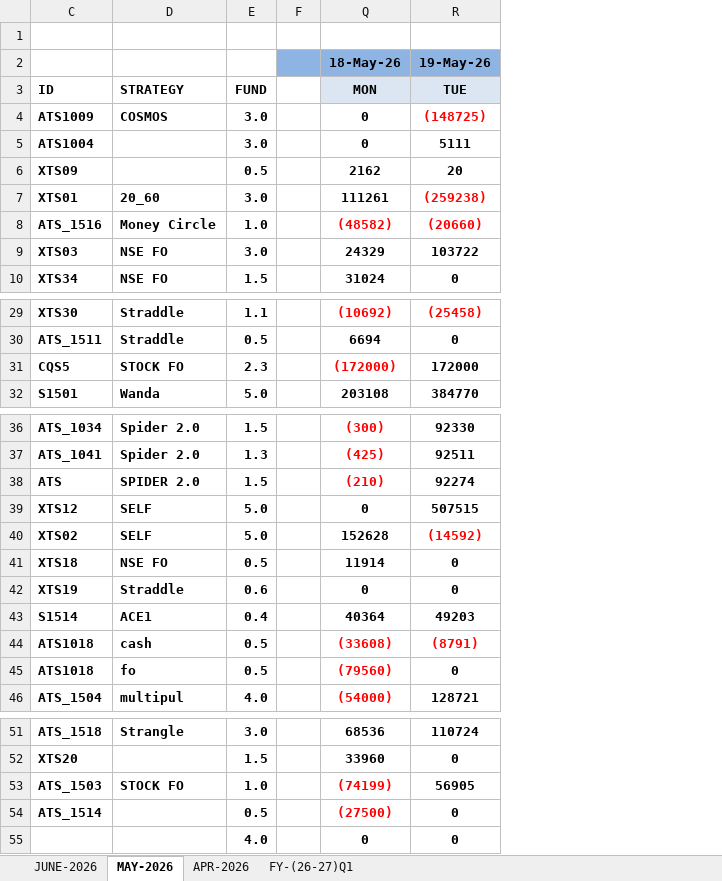
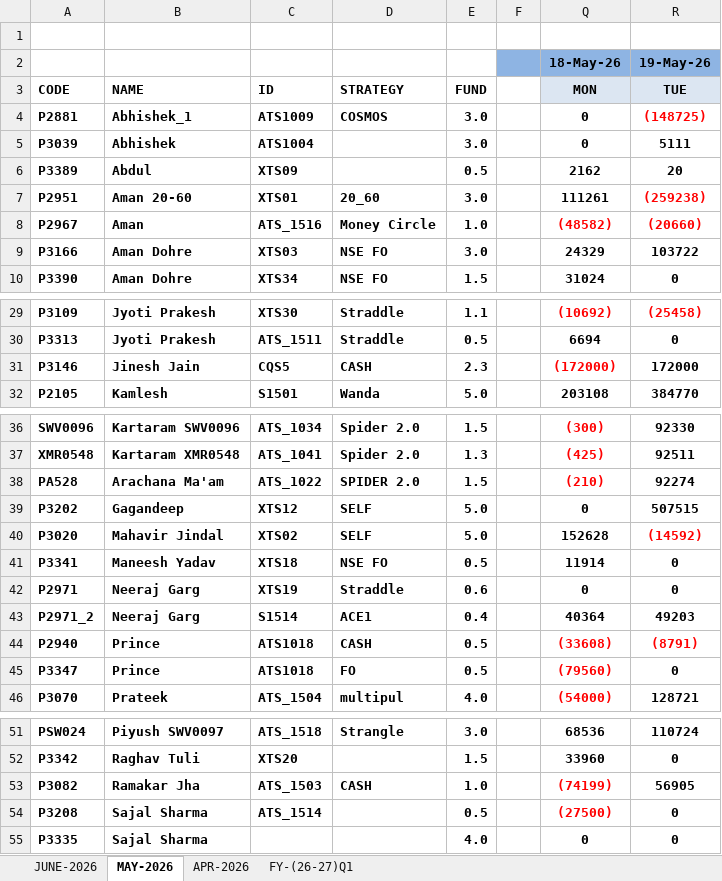
Before and after one commit to Kamgwl/Quant_report, an Excel workbook: Quant Strategy(2026-27).xlsx, sheet MAY-2026, drawn as a sheet; only a part is shown, gaps mark what is left out; values as stored, in another font and other column widths than the file's, no borders; conditional formats not drawn; the diff names each change by its address in the sheet, - before the commit and + after, or states it on an @@ line.

```diff
--- a/Quant Strategy(2026-27).xlsx (sheet MAY-2026)
+++ b/Quant Strategy(2026-27).xlsx (sheet MAY-2026)
@@ column A unhidden, rows 3-10: CODE | P2881 | P3039 | P3389 | P2951 | P2967 | P3166 | P3390; rows 29-32: P3109 | P3313 | P3146 | P2105; rows 36-46: SWV0096 | XMR0548 | PA528 | P3202 | P3020 | P3341 | P2971 | P2971_2 | P2940 | P3347 | P3070; rows 51-55: PSW024 | P3342 | P3082 | P3208 | P3335 @@
@@ column B unhidden, rows 3-10: NAME | Abhishek_1 | Abhishek | Abdul | Aman 20-60 | Aman | Aman Dohre | Aman Dohre; rows 29-32: Jyoti Prakesh | Jyoti Prakesh | Jinesh Jain | Kamlesh; rows 36-46: Kartaram SWV0096 | Kartaram XMR0548 | Arachana Ma'am | Gagandeep | Mahavir Jindal | Maneesh Yadav | Neeraj Garg | Neeraj Garg | Prince | Prince | Prateek; rows 51-55: Piyush SWV0097 | Raghav Tuli | Ramakar Jha | Sajal Sharma | Sajal Sharma @@
-D31: STOCK FO
+D31: CASH
-C38: ATS
+C38: ATS_1022
-D44: cash
+D44: CASH
-D45: fo
+D45: FO
-D53: STOCK FO
+D53: CASH
```
Also changed, not shown: sheet FY-(26-27)Q1, sheet JUNE-2026, sheet APR-2026, formulas that keep their value, hidden cells, 1 other file.
